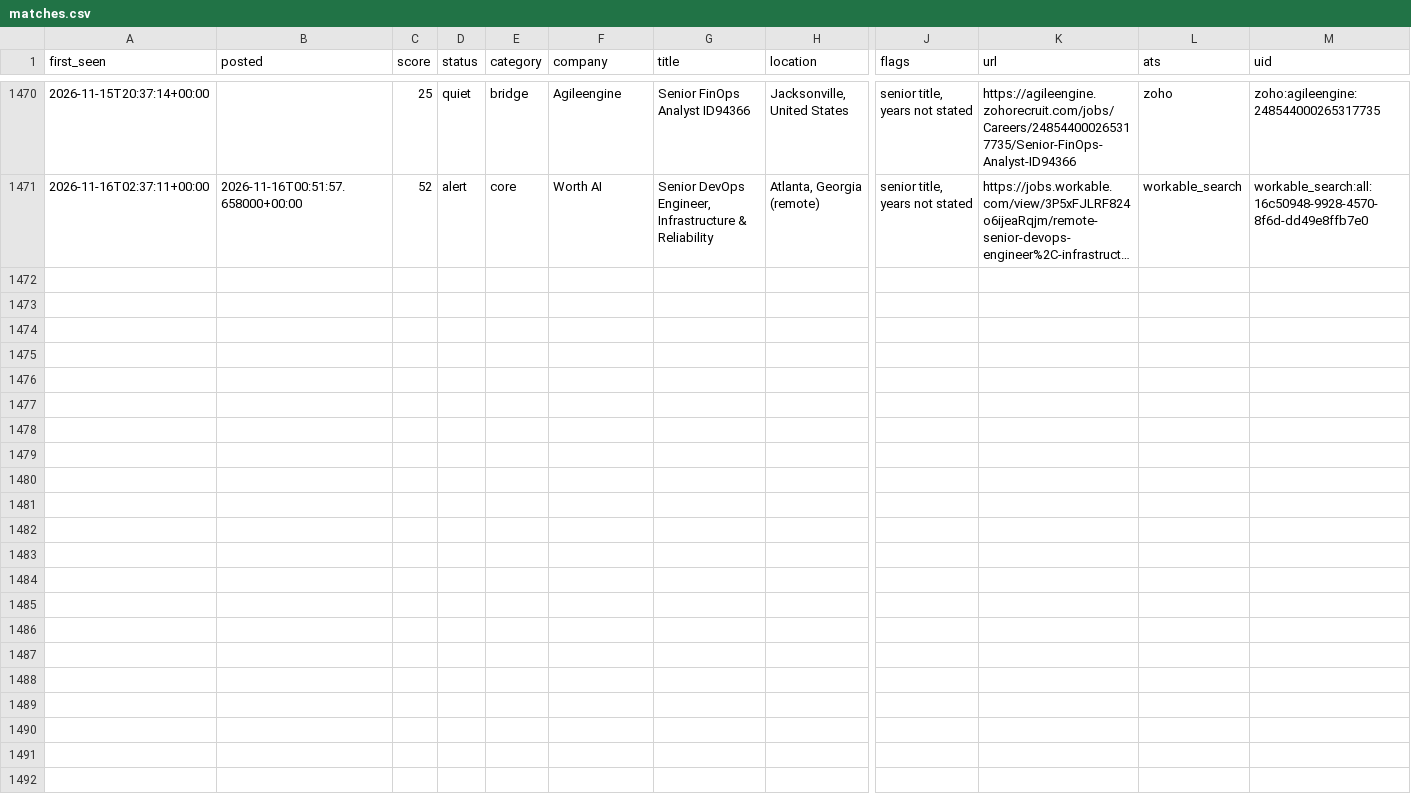
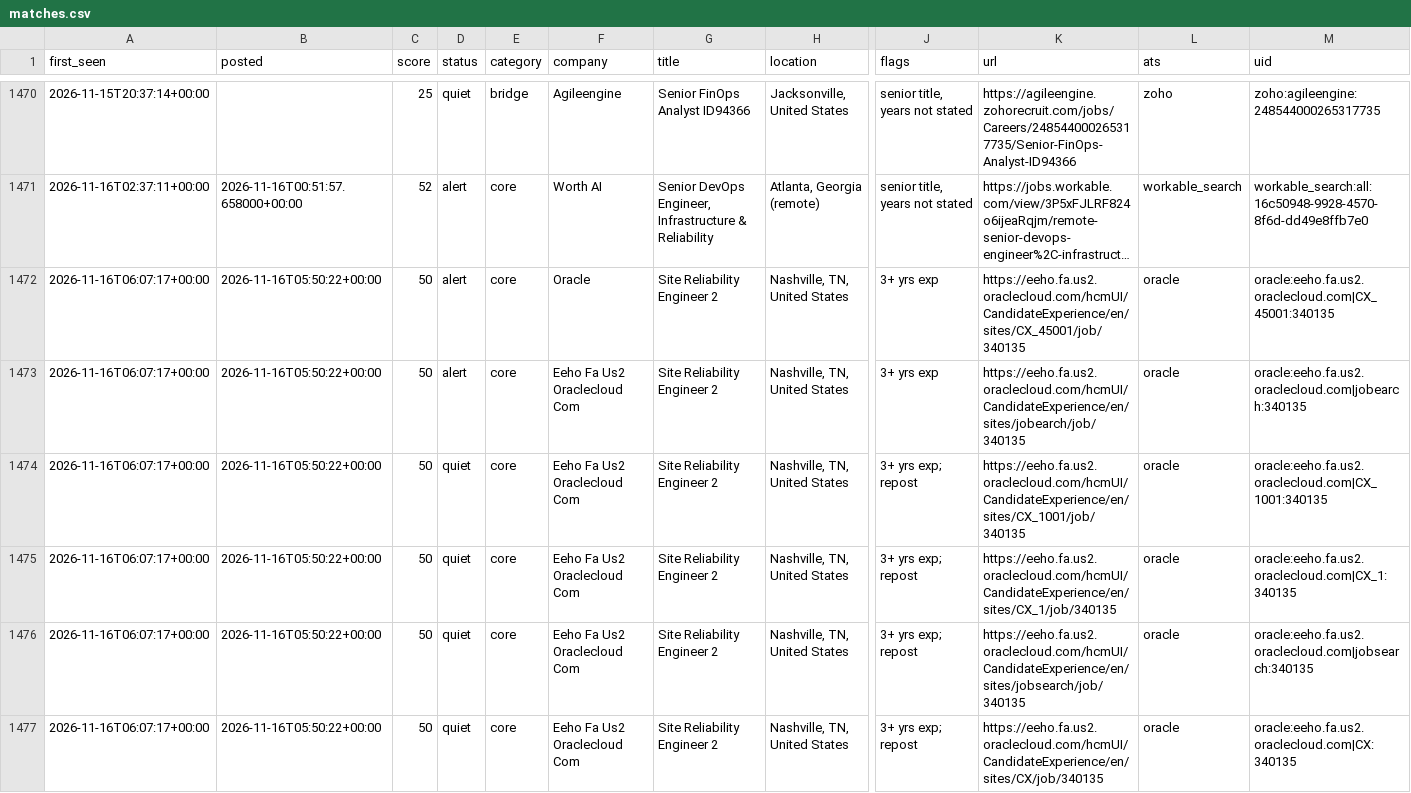
Before and after one commit to chandrakodali/job-radar, a CSV file: data/matches.csv, drawn as a sheet; only a part is shown, gaps mark what is left out; long unchanged cells end in …; rows hold the shown columns only; the diff names each change by its address in the sheet, - before the commit and + after, or states it on an @@ line.

```diff
--- a/data/matches.csv
+++ b/data/matches.csv
+row 1472: 2026-11-16T06:07:17+00:00 | 2026-11-16T05:50:22+00:00 | 50 | alert | core | Oracle | Site Reliability Engineer 2 | Nashville, TN, United States | 3+ yrs exp | https://eeho.fa.us2.oraclecloud.com/hcmUI/CandidateExperience/en/sites/CX_45001/job/340135 | oracle | oracle:eeho.fa.us2.oraclecloud.com|CX_45001:340135
+row 1473: 2026-11-16T06:07:17+00:00 | 2026-11-16T05:50:22+00:00 | 50 | alert | core | Eeho Fa Us2 Oraclecloud Com | Site Reliability Engineer 2 | Nashville, TN, United States | 3+ yrs exp | https://eeho.fa.us2.oraclecloud.com/hcmUI/CandidateExperience/en/sites/jobearch/job/340135 | oracle | oracle:eeho.fa.us2.oraclecloud.com|jobearch:340135
+row 1474: 2026-11-16T06:07:17+00:00 | 2026-11-16T05:50:22+00:00 | 50 | quiet | core | Eeho Fa Us2 Oraclecloud Com | Site Reliability Engineer 2 | Nashville, TN, United States | 3+ yrs exp; repost | https://eeho.fa.us2.oraclecloud.com/hcmUI/CandidateExperience/en/sites/CX_1001/job/340135 | oracle | oracle:eeho.fa.us2.oraclecloud.com|CX_1001:340135
+row 1475: 2026-11-16T06:07:17+00:00 | 2026-11-16T05:50:22+00:00 | 50 | quiet | core | Eeho Fa Us2 Oraclecloud Com | Site Reliability Engineer 2 | Nashville, TN, United States | 3+ yrs exp; repost | https://eeho.fa.us2.oraclecloud.com/hcmUI/CandidateExperience/en/sites/CX_1/job/340135 | oracle | oracle:eeho.fa.us2.oraclecloud.com|CX_1:340135
+row 1476: 2026-11-16T06:07:17+00:00 | 2026-11-16T05:50:22+00:00 | 50 | quiet | core | Eeho Fa Us2 Oraclecloud Com | Site Reliability Engineer 2 | Nashville, TN, United States | 3+ yrs exp; repost | https://eeho.fa.us2.oraclecloud.com/hcmUI/CandidateExperience/en/sites/jobsearch/job/340135 | oracle | oracle:eeho.fa.us2.oraclecloud.com|jobsearch:340135
+row 1477: 2026-11-16T06:07:17+00:00 | 2026-11-16T05:50:22+00:00 | 50 | quiet | core | Eeho Fa Us2 Oraclecloud Com | Site Reliability Engineer 2 | Nashville, TN, United States | 3+ yrs exp; repost | https://eeho.fa.us2.oraclecloud.com/hcmUI/CandidateExperience/en/sites/CX/job/340135 | oracle | oracle:eeho.fa.us2.oraclecloud.com|CX:340135
```
Also changed, not shown: data/rejected.csv, 3 other files.
